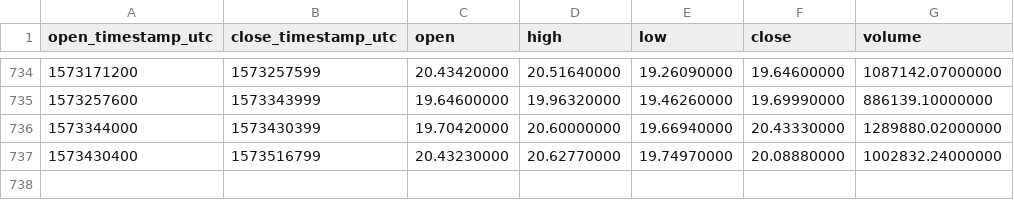
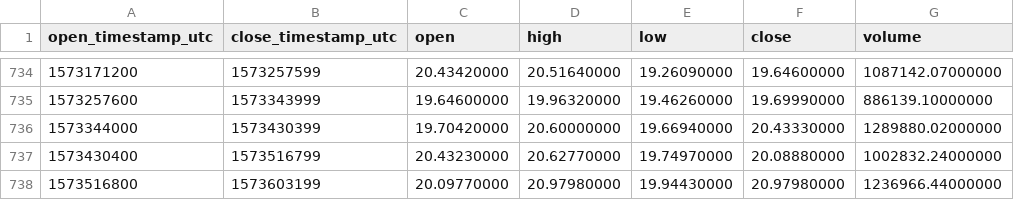
Before and after one commit to cryptobigbro/binance-BNBUSDT, a CSV file: binance-BNBUSDT-1d.csv, drawn as a sheet; only a part is shown, gaps mark what is left out; the diff names each change by its address in the sheet, - before the commit and + after, or states it on an @@ line.

Commit message:
Update OHLCV data.

```diff
--- a/binance-BNBUSDT-1d.csv
+++ b/binance-BNBUSDT-1d.csv
+row 738: 1573516800 | 1573603199 | 20.09770000 | 20.97980000 | 19.94430000 | 20.97980000 | 1236966.44000000
```
Also changed, not shown: 1 other file.
